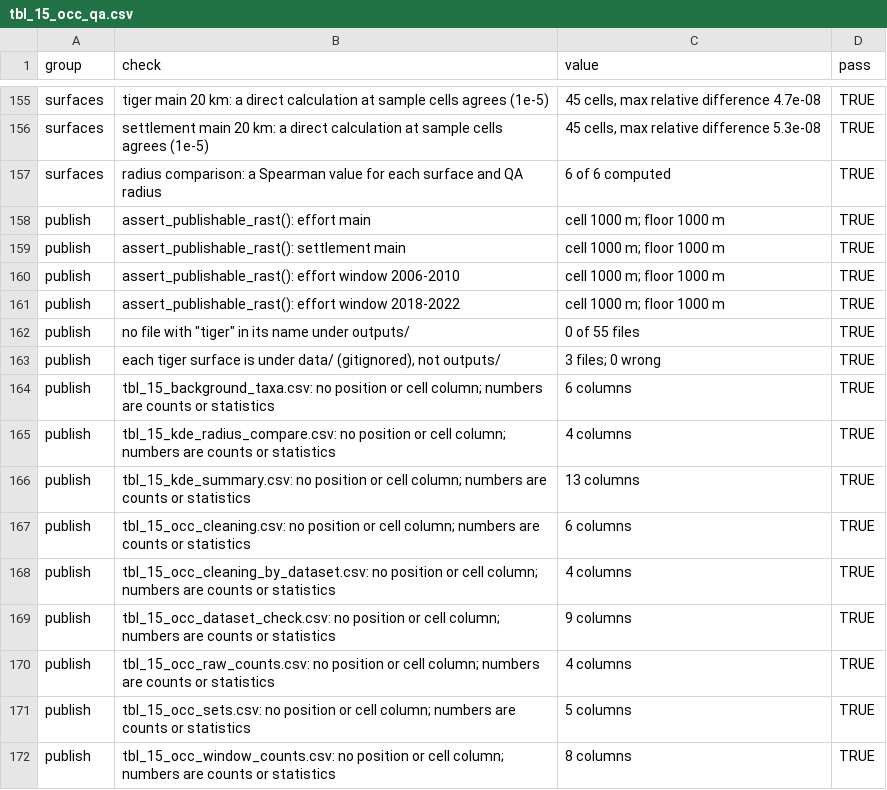
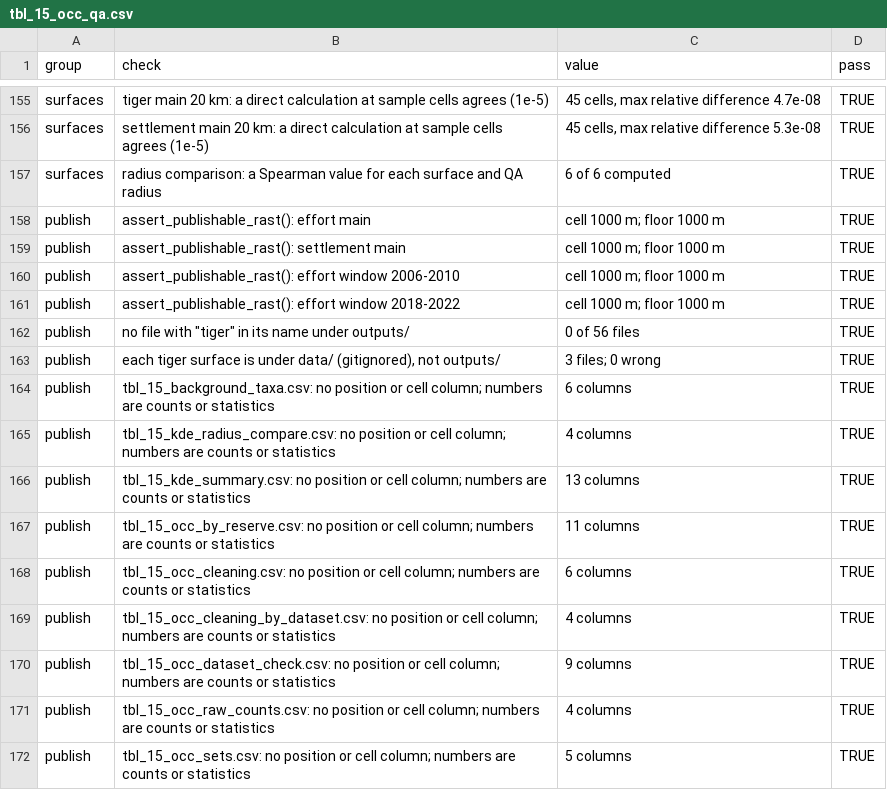
Before and after one commit to K-bsub/tiger-network, a CSV file: outputs/tables/tbl_15_occ_qa.csv, drawn as a sheet; only a part is shown, gaps mark what is left out; the shorter side is filled out with more unchanged rows.

```diff
--- a/outputs/tables/tbl_15_occ_qa.csv
+++ b/outputs/tables/tbl_15_occ_qa.csv
@@ -161,3 +161,3 @@
 "publish","assert_publishable_rast(): effort window 2018-2022","cell 1000 m; floor 1000 m",TRUE
-"publish","no file with ""tiger"" in its name under outputs/","0 of 55 files",TRUE
+"publish","no file with ""tiger"" in its name under outputs/","0 of 56 files",TRUE
 "publish","each tiger surface is under data/ (gitignored), not outputs/","3 files; 0 wrong",TRUE
@@ -166,2 +166,3 @@
 "publish","tbl_15_kde_summary.csv: no position or cell column; numbers are counts or statistics","13 columns",TRUE
+"publish","tbl_15_occ_by_reserve.csv: no position or cell column; numbers are counts or statistics","11 columns",TRUE
 "publish","tbl_15_occ_cleaning.csv: no position or cell column; numbers are counts or statistics","6 columns",TRUE
```
Also changed, not shown: 21 other files.
